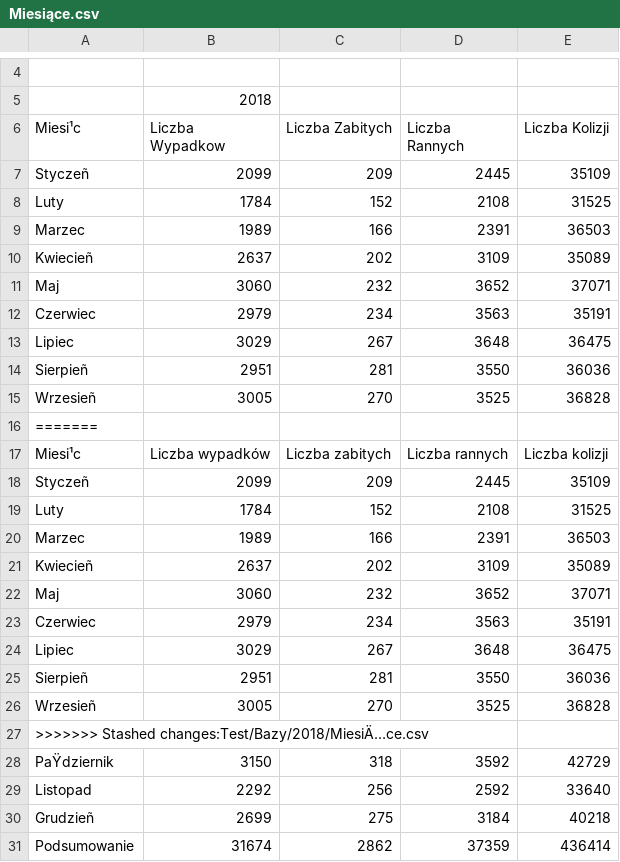
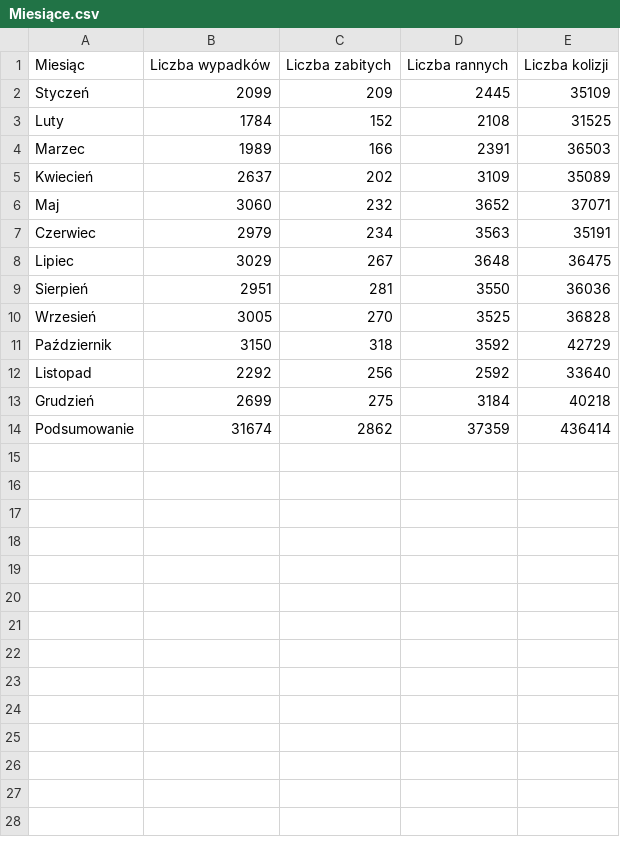
Before and after one commit to karnow98/ZdarzeniaWRuchuDrogowym, a CSV file: Bazy/2018/Miesiące.csv, drawn as a sheet; only a part is shown, gaps mark what is left out; removed rows and columns are numbered as before the commit, all else as after; the diff covers the shown part only; the diff names each change by its address in the sheet, - before the commit and + after, or states it on an @@ line.

Commit message:
Poprawka

```diff
--- a/Bazy/2018/Miesiące.csv
+++ b/Bazy/2018/Miesiące.csv
-row 4: (empty)
-row 5:  | 2018
-A1: Miesi¹c
+A1: Miesiąc
-B1: Liczba Wypadkow
+B1: Liczba wypadków
-C1: Liczba Zabitych
+C1: Liczba zabitych
-D1: Liczba Rannych
+D1: Liczba rannych
-E1: Liczba Kolizji
+E1: Liczba kolizji
-A2 (Miesiąc): Styczeñ
+A2 (Miesiąc): Styczeń
-A5 (Miesiąc): Kwiecieñ
+A5 (Miesiąc): Kwiecień
-A9 (Miesiąc): Sierpieñ
+A9 (Miesiąc): Sierpień
-A10 (Miesiąc): Wrzesieñ
+A10 (Miesiąc): Wrzesień
-row 16: =======
-row 17: Miesi¹c | Liczba wypadków | Liczba zabitych | Liczba rannych | Liczba kolizji
-row 18: Styczeñ | 2099 | 209 | 2445 | 35109
-row 19: Luty | 1784 | 152 | 2108 | 31525
-row 20: Marzec | 1989 | 166 | 2391 | 36503
-row 21: Kwiecieñ | 2637 | 202 | 3109 | 35089
-row 22: Maj | 3060 | 232 | 3652 | 37071
-row 23: Czerwiec | 2979 | 234 | 3563 | 35191
-row 24: Lipiec | 3029 | 267 | 3648 | 36475
-row 25: Sierpieñ | 2951 | 281 | 3550 | 36036
-row 26: Wrzesieñ | 3005 | 270 | 3525 | 36828
-row 27: >>>>>>> Stashed changes:Test/Bazy/2018/MiesiÄ…ce.csv
-A11 (Miesiąc): PaŸdziernik
+A11 (Miesiąc): Październik
-A13 (Miesiąc): Grudzieñ
+A13 (Miesiąc): Grudzień
```
Also changed, not shown: 3 removed rows elsewhere in this file.
